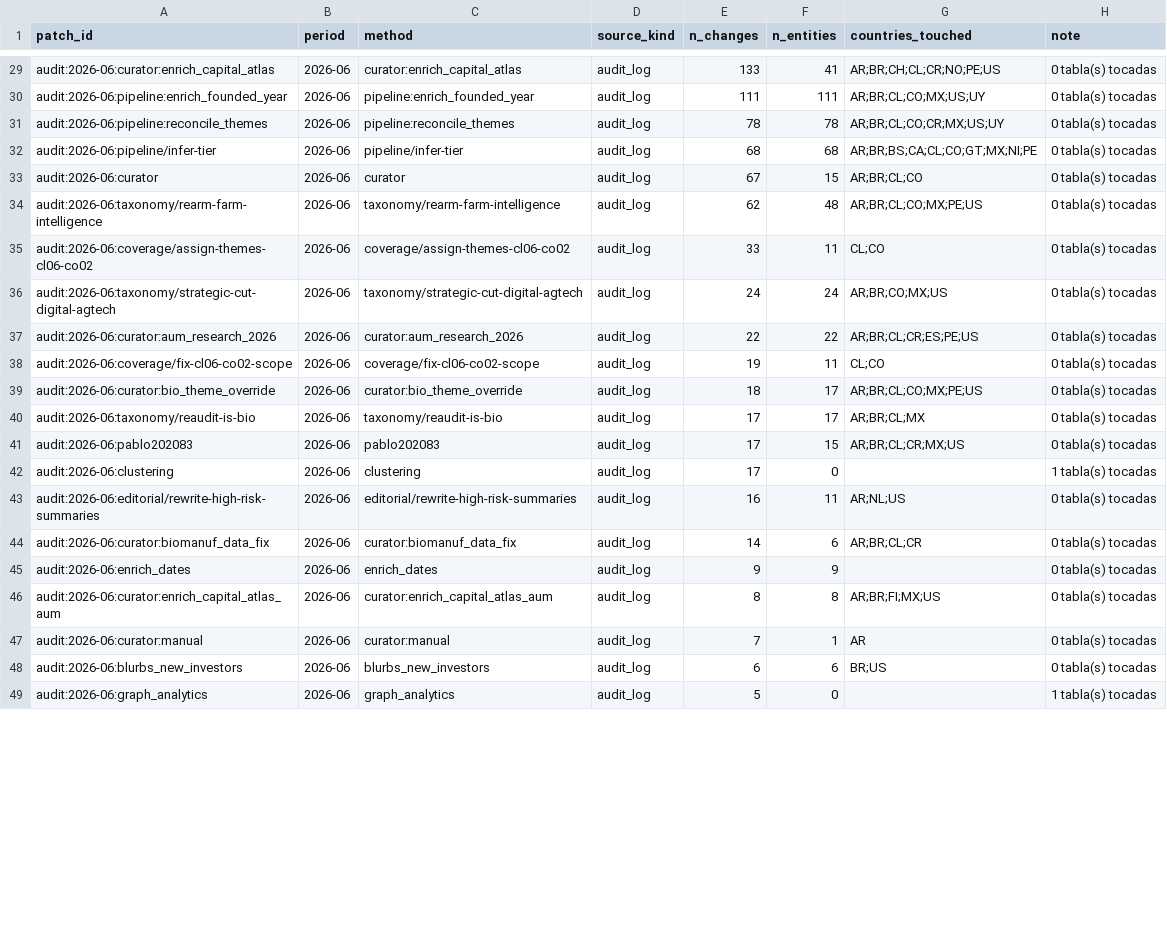
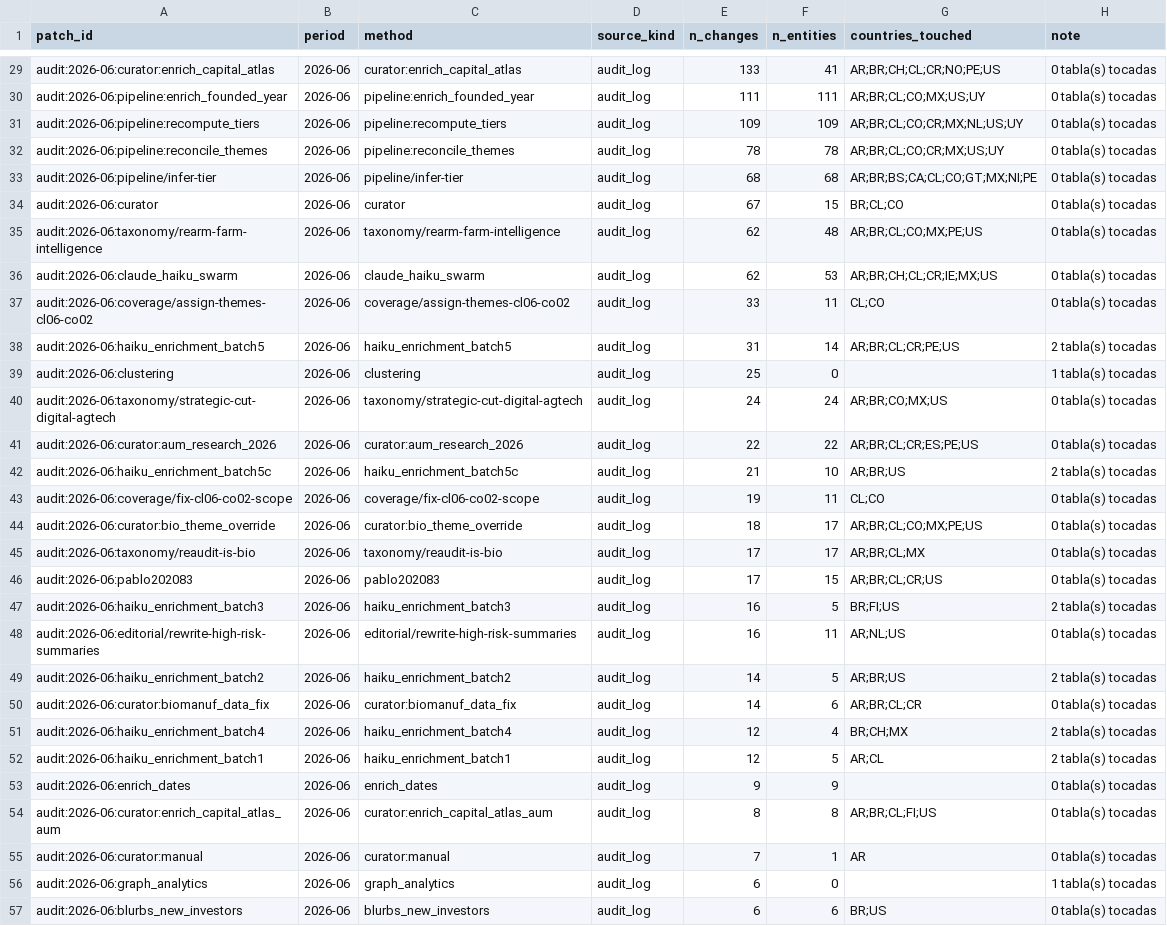
Before and after one commit to pablo201083/bio-vc-latam, a CSV file: quality/coverage_ledger.csv, drawn as a sheet; only a part is shown, gaps mark what is left out; the diff covers the shown part only.

```diff
--- a/quality/coverage_ledger.csv
+++ b/quality/coverage_ledger.csv
@@ -30,9 +30,14 @@ audit:2026-06:curator:enrich_capital_atlas,2026-06,curator:enrich_capital_atlas,
 audit:2026-06:pipeline:enrich_founded_year,2026-06,pipeline:enrich_founded_year,audit_log,111,111,AR;BR;CL;CO;MX;US;UY,0 tabla(s) tocadas
+audit:2026-06:pipeline:recompute_tiers,2026-06,pipeline:recompute_tiers,audit_log,109,109,AR;BR;CL;CO;CR;MX;NL;US;UY,0 tabla(s) tocadas
 audit:2026-06:pipeline:reconcile_themes,2026-06,pipeline:reconcile_themes,audit_log,78,78,AR;BR;CL;CO;CR;MX;US;UY,0 tabla(s) tocadas
 audit:2026-06:pipeline/infer-tier,2026-06,pipeline/infer-tier,audit_log,68,68,AR;BR;BS;CA;CL;CO;GT;MX;NI;PE,0 tabla(s) tocadas
-audit:2026-06:curator,2026-06,curator,audit_log,67,15,AR;BR;CL;CO,0 tabla(s) tocadas
+audit:2026-06:curator,2026-06,curator,audit_log,67,15,BR;CL;CO,0 tabla(s) tocadas
 audit:2026-06:taxonomy/rearm-farm-intelligence,2026-06,taxonomy/rearm-farm-intelligence,audit_log,62,48,AR;BR;CL;CO;MX;PE;US,0 tabla(s) tocadas
+audit:2026-06:claude_haiku_swarm,2026-06,claude_haiku_swarm,audit_log,62,53,AR;BR;CH;CL;CR;IE;MX;US,0 tabla(s) tocadas
 audit:2026-06:coverage/assign-themes-cl06-co02,2026-06,coverage/assign-themes-cl06-co02,audit_log,33,11,CL;CO,0 tabla(s) tocadas
+audit:2026-06:haiku_enrichment_batch5,2026-06,haiku_enrichment_batch5,audit_log,31,14,AR;BR;CL;CR;PE;US,2 tabla(s) tocadas
+audit:2026-06:clustering,2026-06,clustering,audit_log,25,0,,1 tabla(s) tocadas
 audit:2026-06:taxonomy/strategic-cut-digital-agtech,2026-06,taxonomy/strategic-cut-digital-agtech,audit_log,24,24,AR;BR;CO;MX;US,0 tabla(s) tocadas
 audit:2026-06:curator:aum_research_2026,2026-06,curator:aum_research_2026,audit_log,22,22,AR;BR;CL;CR;ES;PE;US,0 tabla(s) tocadas
+audit:2026-06:haiku_enrichment_batch5c,2026-06,haiku_enrichment_batch5c,audit_log,21,10,AR;BR;US,2 tabla(s) tocadas
 audit:2026-06:coverage/fix-cl06-co02-scope,2026-06,coverage/fix-cl06-co02-scope,audit_log,19,11,CL;CO,0 tabla(s) tocadas
@@ -40,10 +45,13 @@ audit:2026-06:curator:bio_theme_override,2026-06,curator:bio_theme_override,audi
 audit:2026-06:taxonomy/reaudit-is-bio,2026-06,taxonomy/reaudit-is-bio,audit_log,17,17,AR;BR;CL;MX,0 tabla(s) tocadas
-audit:2026-06:pablo202083,2026-06,pablo202083,audit_log,17,15,AR;BR;CL;CR;MX;US,0 tabla(s) tocadas
-audit:2026-06:clustering,2026-06,clustering,audit_log,17,0,,1 tabla(s) tocadas
+audit:2026-06:pablo202083,2026-06,pablo202083,audit_log,17,15,AR;BR;CL;CR;US,0 tabla(s) tocadas
+audit:2026-06:haiku_enrichment_batch3,2026-06,haiku_enrichment_batch3,audit_log,16,5,BR;FI;US,2 tabla(s) tocadas
 audit:2026-06:editorial/rewrite-high-risk-summaries,2026-06,editorial/rewrite-high-risk-summaries,audit_log,16,11,AR;NL;US,0 tabla(s) tocadas
+audit:2026-06:haiku_enrichment_batch2,2026-06,haiku_enrichment_batch2,audit_log,14,5,AR;BR;US,2 tabla(s) tocadas
 audit:2026-06:curator:biomanuf_data_fix,2026-06,curator:biomanuf_data_fix,audit_log,14,6,AR;BR;CL;CR,0 tabla(s) tocadas
+audit:2026-06:haiku_enrichment_batch4,2026-06,haiku_enrichment_batch4,audit_log,12,4,BR;CH;MX,2 tabla(s) tocadas
+audit:2026-06:haiku_enrichment_batch1,2026-06,haiku_enrichment_batch1,audit_log,12,5,AR;CL,2 tabla(s) tocadas
 audit:2026-06:enrich_dates,2026-06,enrich_dates,audit_log,9,9,,0 tabla(s) tocadas
-audit:2026-06:curator:enrich_capital_atlas_aum,2026-06,curator:enrich_capital_atlas_aum,audit_log,8,8,AR;BR;FI;MX;US,0 tabla(s) tocadas
+audit:2026-06:curator:enrich_capital_atlas_aum,2026-06,curator:enrich_capital_atlas_aum,audit_log,8,8,AR;BR;CL;FI;US,0 tabla(s) tocadas
 audit:2026-06:curator:manual,2026-06,curator:manual,audit_log,7,1,AR,0 tabla(s) tocadas
+audit:2026-06:graph_analytics,2026-06,graph_analytics,audit_log,6,0,,1 tabla(s) tocadas
 audit:2026-06:blurbs_new_investors,2026-06,blurbs_new_investors,audit_log,6,6,BR;US,0 tabla(s) tocadas
-audit:2026-06:graph_analytics,2026-06,graph_analytics,audit_log,5,0,,1 tabla(s) tocadas
```
Also changed, not shown: 9 edited cells elsewhere in this file, quality/coverage_debias_queue.csv, quality/coverage_matrix.csv, 21 other files.
